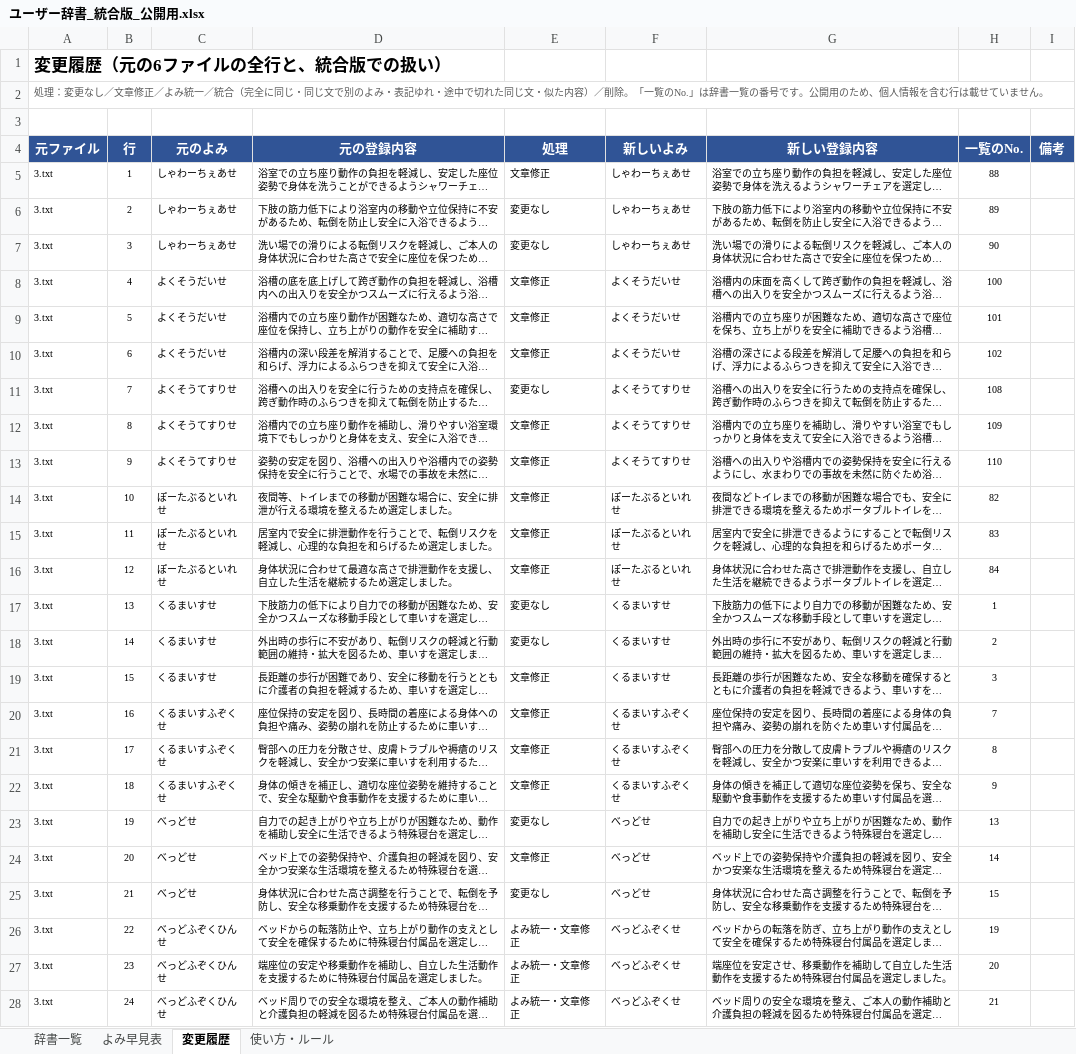
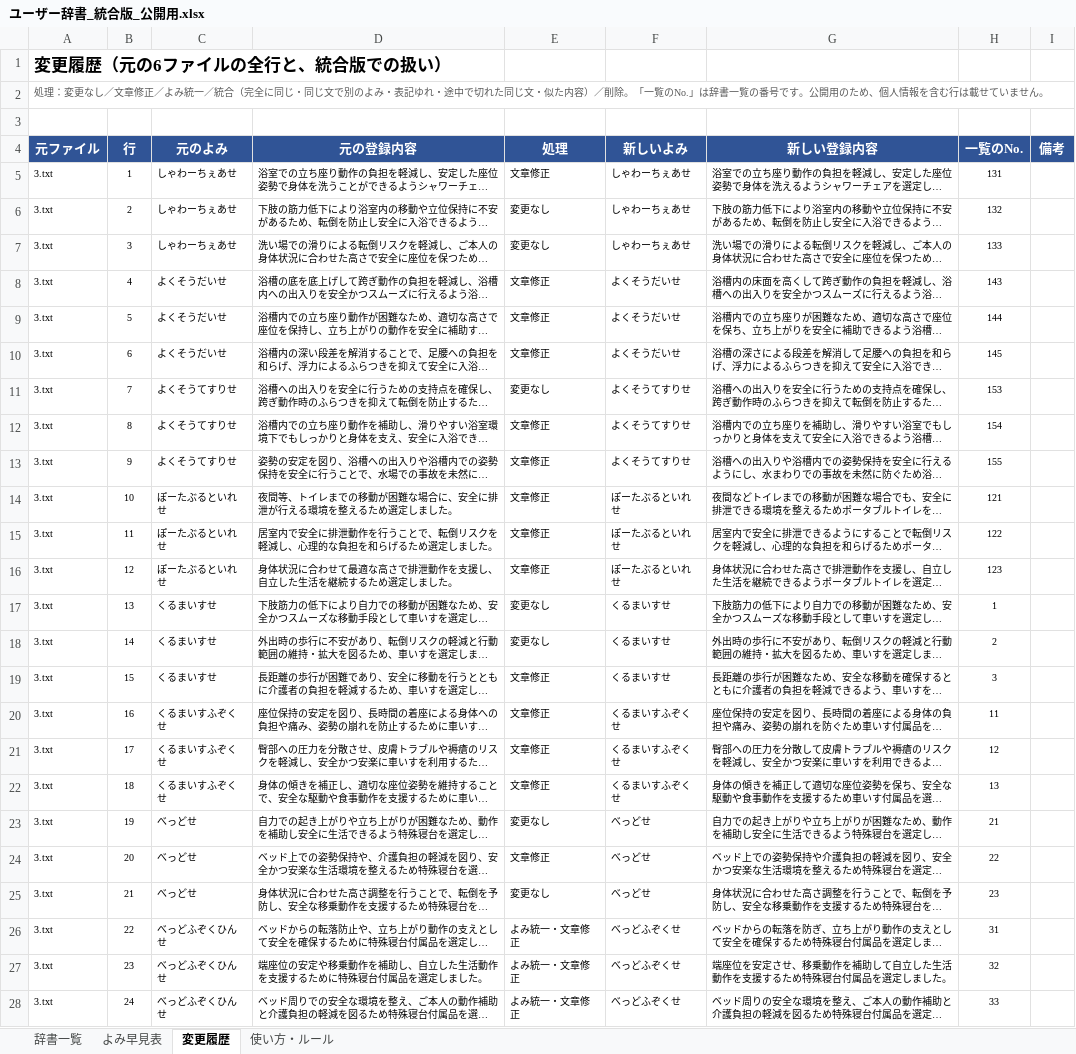
Before and after one commit to akamar08taiyo-bot/-, an Excel workbook: dictionary/ユーザー辞書_統合版_公開用.xlsx, sheet 変更履歴, drawn as a sheet; only a part is shown; long unchanged cells end in …; values as stored, in another font and other column widths than the file's, no borders; charts and pictures not drawn; the diff covers the shown part only; the diff names each change by its address in the sheet, - before the commit and + after, or states it on an @@ line.

```diff
--- a/dictionary/ユーザー辞書_統合版_公開用.xlsx (sheet 変更履歴)
+++ b/dictionary/ユーザー辞書_統合版_公開用.xlsx (sheet 変更履歴)
-H5 (一覧のNo.): 88
+H5 (一覧のNo.): 131
-H6 (一覧のNo.): 89
+H6 (一覧のNo.): 132
-H7 (一覧のNo.): 90
+H7 (一覧のNo.): 133
-H8 (一覧のNo.): 100
+H8 (一覧のNo.): 143
-H9 (一覧のNo.): 101
+H9 (一覧のNo.): 144
-H10 (一覧のNo.): 102
+H10 (一覧のNo.): 145
-H11 (一覧のNo.): 108
+H11 (一覧のNo.): 153
-H12 (一覧のNo.): 109
+H12 (一覧のNo.): 154
-H13 (一覧のNo.): 110
+H13 (一覧のNo.): 155
-H14 (一覧のNo.): 82
+H14 (一覧のNo.): 121
-H15 (一覧のNo.): 83
+H15 (一覧のNo.): 122
-H16 (一覧のNo.): 84
+H16 (一覧のNo.): 123
-H20 (一覧のNo.): 7
+H20 (一覧のNo.): 11
-H21 (一覧のNo.): 8
+H21 (一覧のNo.): 12
-H22 (一覧のNo.): 9
+H22 (一覧のNo.): 13
-H23 (一覧のNo.): 13
+H23 (一覧のNo.): 21
-H24 (一覧のNo.): 14
+H24 (一覧のNo.): 22
-H25 (一覧のNo.): 15
+H25 (一覧のNo.): 23
-H26 (一覧のNo.): 19
+H26 (一覧のNo.): 31
-H27 (一覧のNo.): 20
+H27 (一覧のNo.): 32
-H28 (一覧のNo.): 21
+H28 (一覧のNo.): 33
```
Also changed, not shown: 593 edited cells elsewhere in this sheet, sheet 辞書一覧, sheet よみ早見表, sheet 使い方・ルール, formulas that keep their value, 2 other files.
